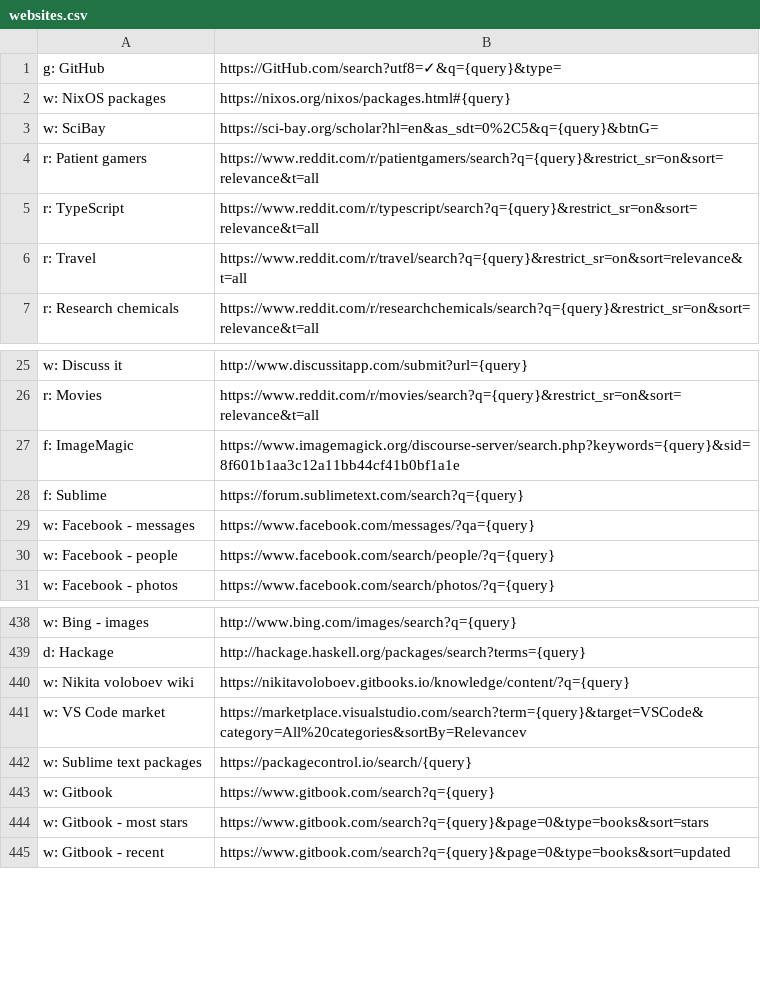
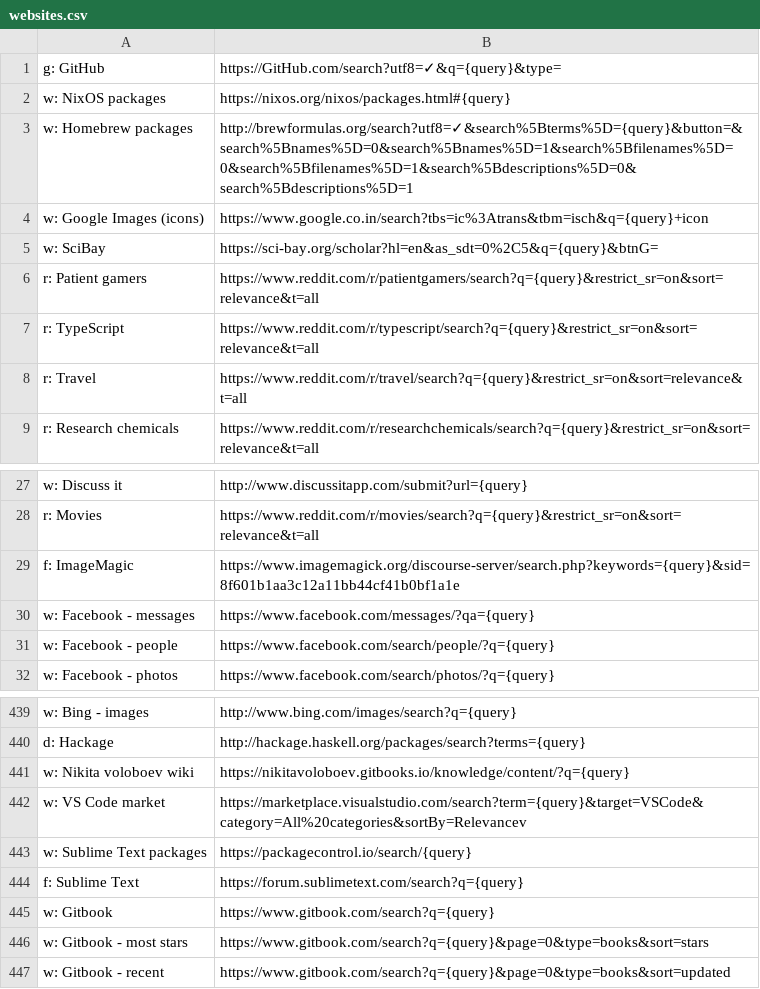
Before and after one commit to nikitavoloboev/alfred-web-searches, a CSV file: workflow/websites.csv, drawn as a sheet; only a part is shown, gaps mark what is left out.

Commit message:
update websites

```diff
--- a/workflow/websites.csv
+++ b/workflow/websites.csv
@@ -2,2 +2,4 @@ g: GitHub,https://GitHub.com/search?utf8=✓&q={query}&type=
 w: NixOS packages,https://nixos.org/nixos/packages.html#{query}
+w: Homebrew packages,http://brewformulas.org/search?utf8=✓&search%5Bterms%5D={query}&button=&search%5Bnames%5D=0&search%5Bnames%5D=1&search%5Bfilenames%5D=0&search%5Bfilenames%5D=1&search%5Bdescriptions%5D=0&search%5Bdescriptions%5D=1
+w: Google Images (icons),https://www.google.co.in/search?tbs=ic%3Atrans&tbm=isch&q={query}+icon
 w: SciBay,https://sci-bay.org/scholar?hl=en&as_sdt=0%2C5&q={query}&btnG=
@@ -27,3 +29,2 @@ r: Movies,https://www.reddit.com/r/movies/search?q={query}&restrict_sr=on&sort=r
 f: ImageMagic,https://www.imagemagick.org/discourse-server/search.php?keywords={query}&sid=8f601b1aa3c12a11bb44cf41b0bf1a1e
-f: Sublime,https://forum.sublimetext.com/search?q={query}
 w: Facebook - messages,https://www.facebook.com/messages/?qa={query}
@@ -441,3 +442,4 @@ w: Nikita voloboev wiki,https://nikitavoloboev.gitbooks.io/knowledge/content/?q=
 w: VS Code market,https://marketplace.visualstudio.com/search?term={query}&target=VSCode&category=All%20categories&sortBy=Relevancev
-w: Sublime text packages,https://packagecontrol.io/search/{query}
+w: Sublime Text packages,https://packagecontrol.io/search/{query}
+f: Sublime Text,https://forum.sublimetext.com/search?q={query}
 w: Gitbook,https://www.gitbook.com/search?q={query}
```
